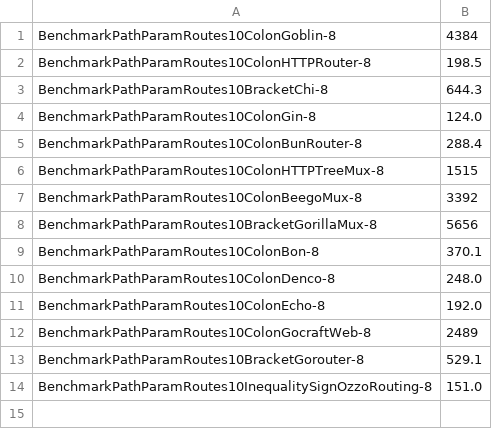
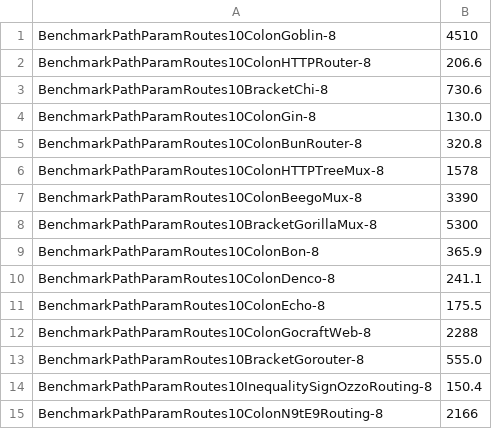
Before and after one commit to bmf-san/go-router-benchmark, a CSV file: reports/pathparam-routes-10/nsop.csv, drawn as a sheet.

```diff
--- a/reports/pathparam-routes-10/nsop.csv
+++ b/reports/pathparam-routes-10/nsop.csv
@@ -1,14 +1,15 @@
-BenchmarkPathParamRoutes10ColonGoblin-8,4384
-BenchmarkPathParamRoutes10ColonHTTPRouter-8,198.5
-BenchmarkPathParamRoutes10BracketChi-8,644.3
-BenchmarkPathParamRoutes10ColonGin-8,124.0
-BenchmarkPathParamRoutes10ColonBunRouter-8,288.4
-BenchmarkPathParamRoutes10ColonHTTPTreeMux-8,1515
-BenchmarkPathParamRoutes10ColonBeegoMux-8,3392
-BenchmarkPathParamRoutes10BracketGorillaMux-8,5656
-BenchmarkPathParamRoutes10ColonBon-8,370.1
-BenchmarkPathParamRoutes10ColonDenco-8,248.0
-BenchmarkPathParamRoutes10ColonEcho-8,192.0
-BenchmarkPathParamRoutes10ColonGocraftWeb-8,2489
-BenchmarkPathParamRoutes10BracketGorouter-8,529.1
-BenchmarkPathParamRoutes10InequalitySignOzzoRouting-8,151.0
+BenchmarkPathParamRoutes10ColonGoblin-8,4510
+BenchmarkPathParamRoutes10ColonHTTPRouter-8,206.6
+BenchmarkPathParamRoutes10BracketChi-8,730.6
+BenchmarkPathParamRoutes10ColonGin-8,130.0
+BenchmarkPathParamRoutes10ColonBunRouter-8,320.8
+BenchmarkPathParamRoutes10ColonHTTPTreeMux-8,1578
+BenchmarkPathParamRoutes10ColonBeegoMux-8,3390
+BenchmarkPathParamRoutes10BracketGorillaMux-8,5300
+BenchmarkPathParamRoutes10ColonBon-8,365.9
+BenchmarkPathParamRoutes10ColonDenco-8,241.1
+BenchmarkPathParamRoutes10ColonEcho-8,175.5
+BenchmarkPathParamRoutes10ColonGocraftWeb-8,2288
+BenchmarkPathParamRoutes10BracketGorouter-8,555.0
+BenchmarkPathParamRoutes10InequalitySignOzzoRouting-8,150.4
+BenchmarkPathParamRoutes10ColonN9tE9Routing-8,2166
```
Also changed, not shown: reports/pathparam-routes-1/nsop.csv, reports/pathparam-routes-1/time.csv, 25 other files.
